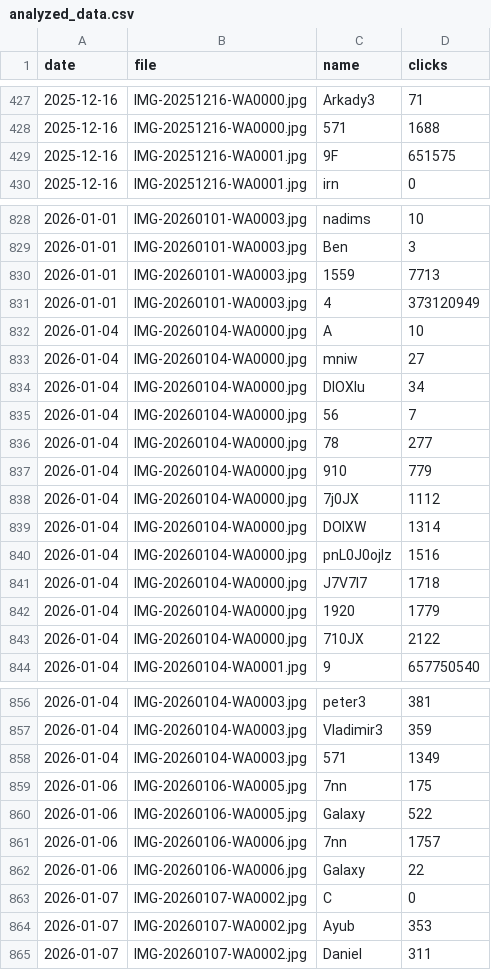
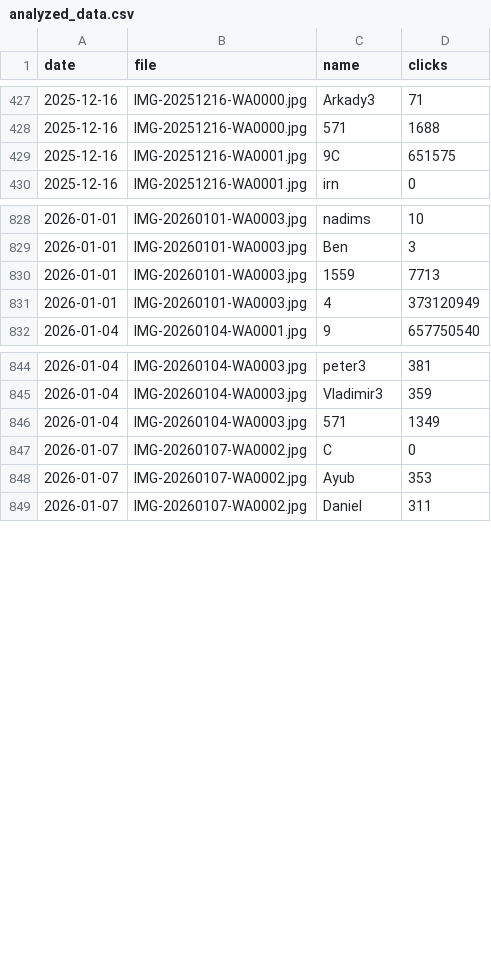
Before and after one commit to s-mudro/click-count-ocr, a CSV file: output/analyzed_data.csv, drawn as a sheet; only a part is shown, gaps mark what is left out; the diff covers the shown part only; the diff names each change by its address in the sheet, - before the commit and + after, or states it on an @@ line.

```diff
--- a/output/analyzed_data.csv
+++ b/output/analyzed_data.csv
-C429 (name): 9F
+C429 (name): 9C
-row 832: 2026-01-04 | IMG-20260104-WA0000.jpg | A | 10
-row 833: 2026-01-04 | IMG-20260104-WA0000.jpg | mniw | 27
-row 834: 2026-01-04 | IMG-20260104-WA0000.jpg | DIOXIu | 34
-row 835: 2026-01-04 | IMG-20260104-WA0000.jpg | 56 | 7
-row 836: 2026-01-04 | IMG-20260104-WA0000.jpg | 78 | 277
-row 837: 2026-01-04 | IMG-20260104-WA0000.jpg | 910 | 779
-row 838: 2026-01-04 | IMG-20260104-WA0000.jpg | 7j0JX | 1112
-row 839: 2026-01-04 | IMG-20260104-WA0000.jpg | DOIXW | 1314
-row 840: 2026-01-04 | IMG-20260104-WA0000.jpg | pnL0J0ojlz | 1516
-row 841: 2026-01-04 | IMG-20260104-WA0000.jpg | J7V7I7 | 1718
-row 842: 2026-01-04 | IMG-20260104-WA0000.jpg | 1920 | 1779
-row 843: 2026-01-04 | IMG-20260104-WA0000.jpg | 710JX | 2122
-row 859: 2026-01-06 | IMG-20260106-WA0005.jpg | 7nn | 175
-row 860: 2026-01-06 | IMG-20260106-WA0005.jpg | Galaxy | 522
-row 861: 2026-01-06 | IMG-20260106-WA0006.jpg | 7nn | 1757
-row 862: 2026-01-06 | IMG-20260106-WA0006.jpg | Galaxy | 22
```
Also changed, not shown: 21 removed rows and 1 edited cell elsewhere in this file, 10 other files.
